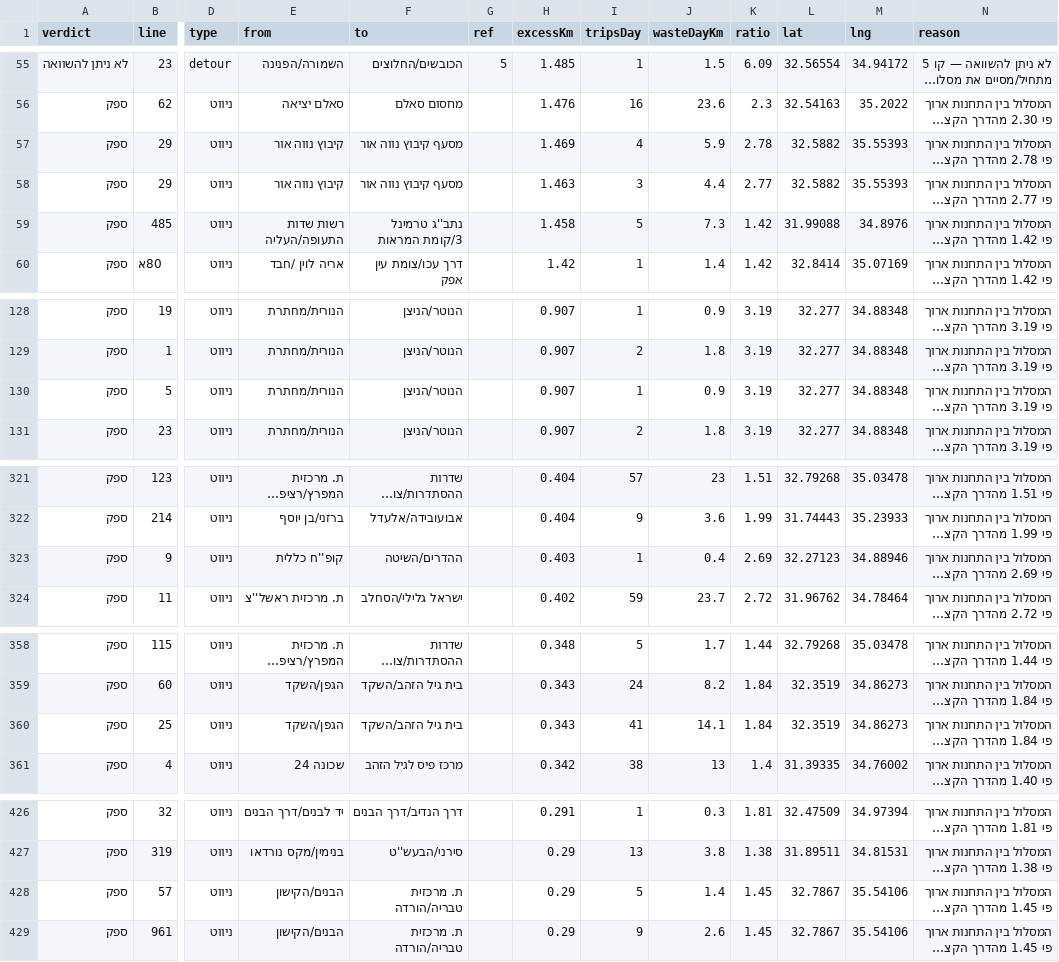
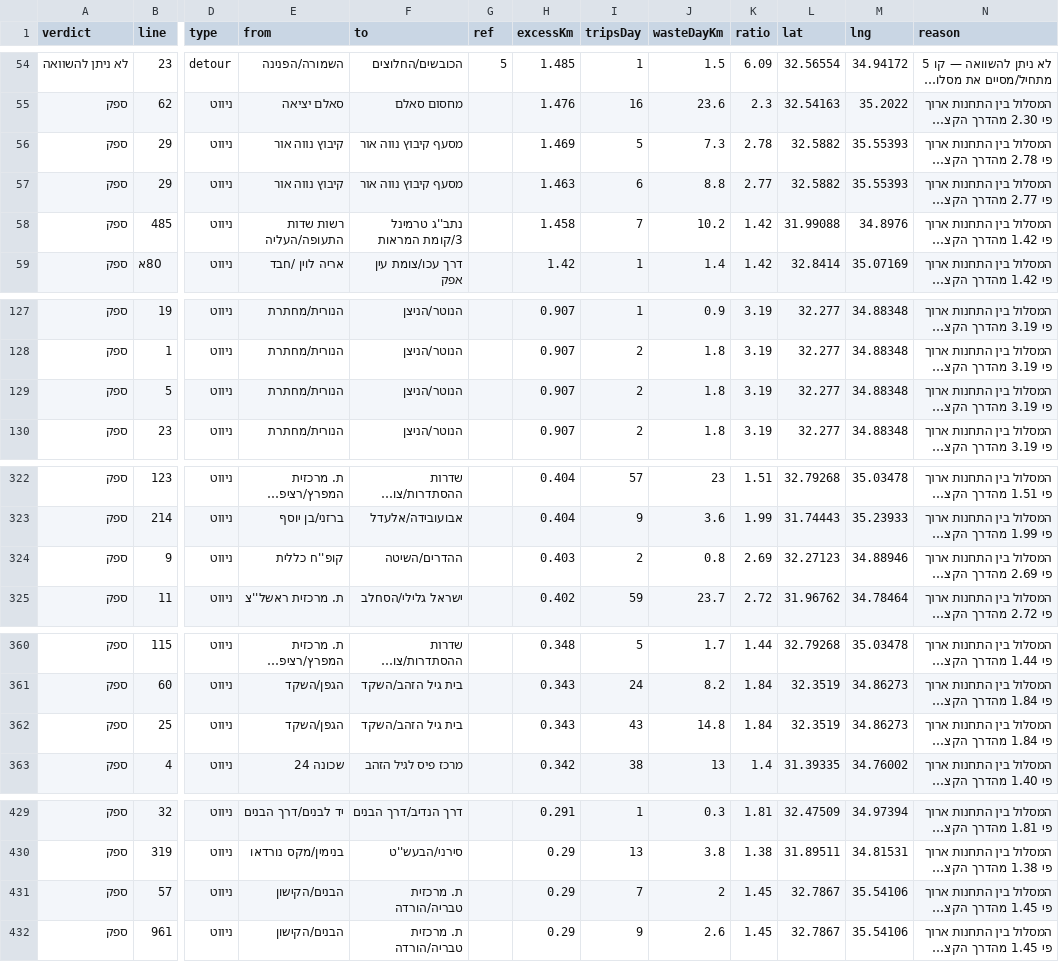
Before and after one commit to Transit-Freak/kav-bug, a CSV file: country-scan.csv, drawn as a sheet; only a part is shown, gaps mark what is left out; long unchanged cells end in …; addresses are those after the commit; the diff covers the shown part only; the diff names each change by its address in the sheet, - before the commit and + after, or states it on an @@ line.

```diff
--- a/country-scan.csv
+++ b/country-scan.csv
-I56 (tripsDay): 4
+I56 (tripsDay): 5
-J56 (wasteDayKm): 5.9
+J56 (wasteDayKm): 7.3
-I57 (tripsDay): 3
+I57 (tripsDay): 6
-J57 (wasteDayKm): 4.4
+J57 (wasteDayKm): 8.8
-I58 (tripsDay): 5
+I58 (tripsDay): 7
-J58 (wasteDayKm): 7.3
+J58 (wasteDayKm): 10.2
-I129 (tripsDay): 1
+I129 (tripsDay): 2
-J129 (wasteDayKm): 0.9
+J129 (wasteDayKm): 1.8
-I324 (tripsDay): 1
+I324 (tripsDay): 2
-J324 (wasteDayKm): 0.4
+J324 (wasteDayKm): 0.8
-I362 (tripsDay): 41
+I362 (tripsDay): 43
-J362 (wasteDayKm): 14.1
+J362 (wasteDayKm): 14.8
-I431 (tripsDay): 5
+I431 (tripsDay): 7
-J431 (wasteDayKm): 1.4
+J431 (wasteDayKm): 2
```
Also changed, not shown: 4 added rows, 1 removed row and 8 edited cells elsewhere in this file, 5 other files.
